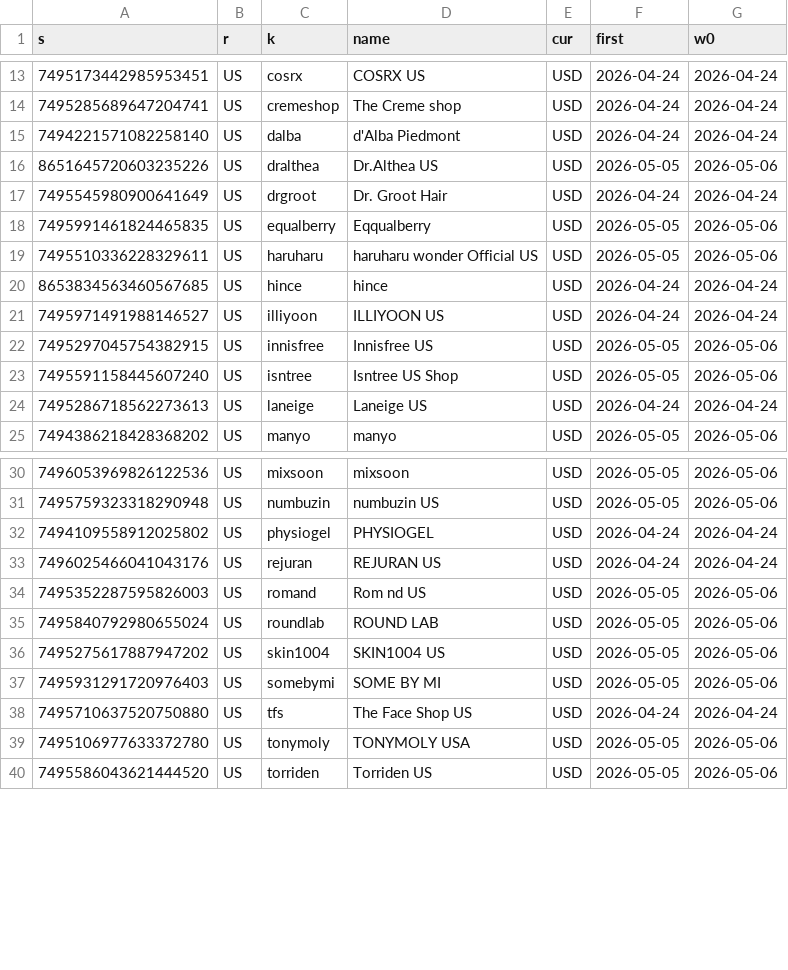
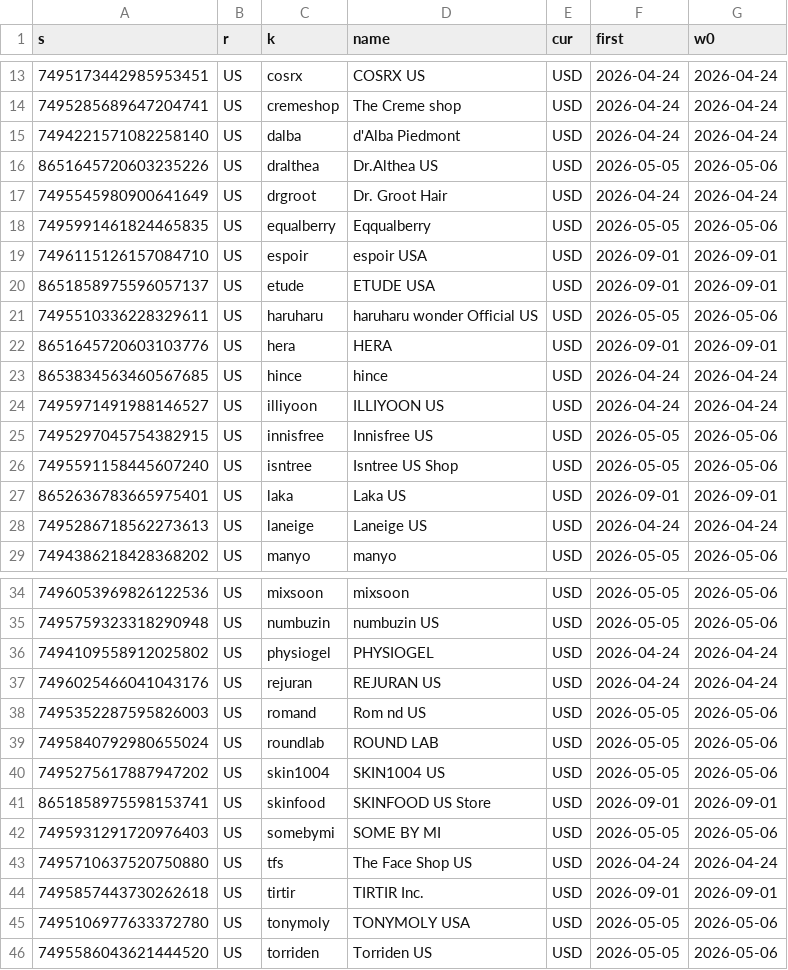
Before and after one commit to dayyyline-lgtm/coverage-dashboard, a CSV file: kbeauty/data/fm_shops.csv, drawn as a sheet; only a part is shown, gaps mark what is left out.

```diff
--- a/kbeauty/data/fm_shops.csv
+++ b/kbeauty/data/fm_shops.csv
@@ -18,3 +18,6 @@ s,r,k,name,cur,first,w0
 7495991461824465835,US,equalberry,Eqqualberry,USD,2026-05-05,2026-05-06
+7496115126157084710,US,espoir,espoir USA,USD,2026-09-01,2026-09-01
+8651858975596057137,US,etude,ETUDE USA,USD,2026-09-01,2026-09-01
 7495510336228329611,US,haruharu,haruharu wonder Official US,USD,2026-05-05,2026-05-06
+8651645720603103776,US,hera,HERA,USD,2026-09-01,2026-09-01
 8653834563460567685,US,hince,hince,USD,2026-04-24,2026-04-24
@@ -23,2 +26,3 @@ s,r,k,name,cur,first,w0
 7495591158445607240,US,isntree,Isntree US Shop,USD,2026-05-05,2026-05-06
+8652636783665975401,US,laka,Laka US,USD,2026-09-01,2026-09-01
 7495286718562273613,US,laneige,Laneige US,USD,2026-04-24,2026-04-24
@@ -36,4 +40,6 @@ s,r,k,name,cur,first,w0
 7495275617887947202,US,skin1004,SKIN1004 US,USD,2026-05-05,2026-05-06
+8651858975598153741,US,skinfood,SKINFOOD US Store,USD,2026-09-01,2026-09-01
 7495931291720976403,US,somebymi,SOME BY MI,USD,2026-05-05,2026-05-06
 7495710637520750880,US,tfs,The Face Shop US,USD,2026-04-24,2026-04-24
+7495857443730262618,US,tirtir,TIRTIR Inc.,USD,2026-09-01,2026-09-01
 7495106977633372780,US,tonymoly,TONYMOLY USA,USD,2026-05-05,2026-05-06
```
Also changed, not shown: 9 other files.
